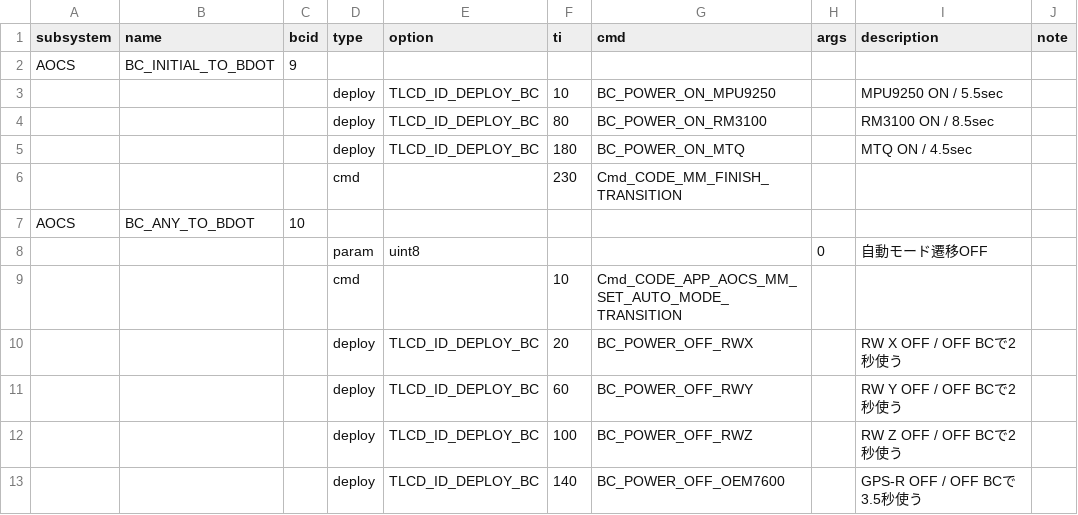
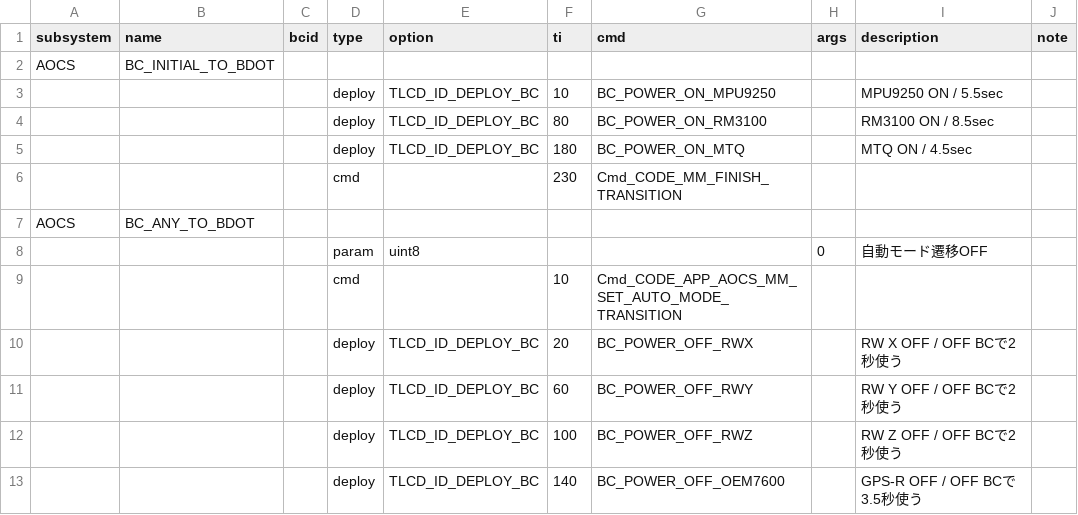
Before and after one commit to ut-issl/c2a-aobc-core-v4, a CSV file: design/bct/transitions/bc_sl_bdot.csv, drawn as a sheet; only a part is shown.

```diff
--- a/design/bct/transitions/bc_sl_bdot.csv
+++ b/design/bct/transitions/bc_sl_bdot.csv
@@ -1,3 +1,3 @@
 subsystem,name,bcid,type,option,ti,cmd,args,description,note
-AOCS,BC_INITIAL_TO_BDOT,9,,,,,,,
+AOCS,BC_INITIAL_TO_BDOT,,,,,,,,
 ,,,deploy,TLCD_ID_DEPLOY_BC,10,BC_POWER_ON_MPU9250,,MPU9250 ON / 5.5sec,
@@ -6,3 +6,3 @@ AOCS,BC_INITIAL_TO_BDOT,9,,,,,,,
 ,,,cmd,,230,Cmd_CODE_MM_FINISH_TRANSITION,,,
-AOCS,BC_ANY_TO_BDOT,10,,,,,,,
+AOCS,BC_ANY_TO_BDOT,,,,,,,,
 ,,,param,uint8,,,0,自動モード遷移OFF,
```
Also changed, not shown: design/bct/transitions/bc_sl_fine_three_axis.csv, design/bct/transitions/bc_sl_rough_three_axis.csv, 15 other files.
